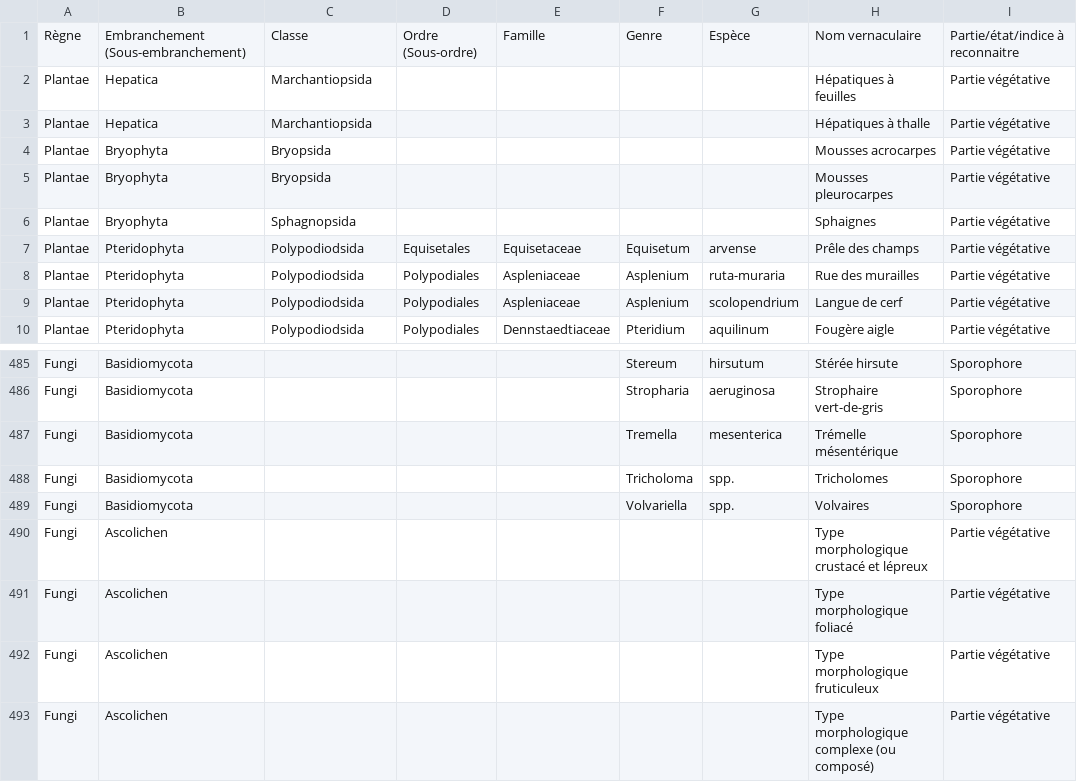
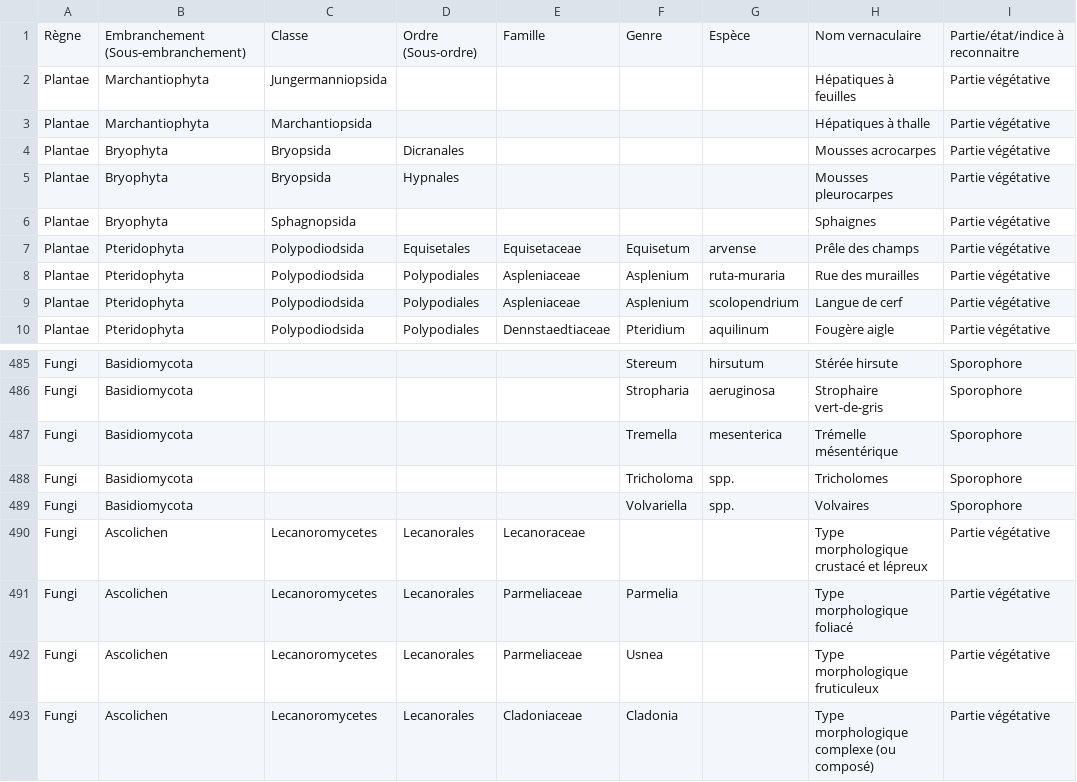
Before and after one commit to chris-adam/quiz_taxons, a CSV file: nature.csv, drawn as a sheet; only a part is shown, gaps mark what is left out.

```diff
--- a/nature.csv
+++ b/nature.csv
@@ -1,6 +1,6 @@
 Règne,Embranchement (Sous-embranchement),Classe,Ordre (Sous-ordre),Famille,Genre,Espèce,Nom vernaculaire,Partie/état/indice à reconnaitre
-Plantae,Hepatica,Marchantiopsida,,,,,Hépatiques à feuilles,Partie végétative
-Plantae,Hepatica,Marchantiopsida,,,,,Hépatiques à thalle,Partie végétative
-Plantae,Bryophyta,Bryopsida,,,,,Mousses acrocarpes,Partie végétative
-Plantae,Bryophyta,Bryopsida,,,,,Mousses pleurocarpes,Partie végétative
+Plantae,Marchantiophyta,Jungermanniopsida,,,,,Hépatiques à feuilles,Partie végétative
+Plantae,Marchantiophyta,Marchantiopsida,,,,,Hépatiques à thalle,Partie végétative
+Plantae,Bryophyta,Bryopsida,Dicranales,,,,Mousses acrocarpes,Partie végétative
+Plantae,Bryophyta,Bryopsida,Hypnales,,,,Mousses pleurocarpes,Partie végétative
 Plantae,Bryophyta,Sphagnopsida,,,,,Sphaignes,Partie végétative
@@ -489,5 +489,5 @@ Fungi,Basidiomycota,,,,Tricholoma,spp.,Tricholomes,Sporophore
 Fungi,Basidiomycota,,,,Volvariella,spp.,Volvaires,Sporophore
-Fungi,Ascolichen,,,,,,Type morphologique crustacé et lépreux,Partie végétative
-Fungi,Ascolichen,,,,,,Type morphologique foliacé,Partie végétative
-Fungi,Ascolichen,,,,,,Type morphologique fruticuleux,Partie végétative
-Fungi,Ascolichen,,,,,,Type morphologique complexe (ou composé),Partie végétative
+Fungi,Ascolichen,Lecanoromycetes,Lecanorales,Lecanoraceae,,,Type morphologique crustacé et lépreux,Partie végétative
+Fungi,Ascolichen,Lecanoromycetes,Lecanorales,Parmeliaceae,Parmelia,,Type morphologique foliacé,Partie végétative
+Fungi,Ascolichen,Lecanoromycetes,Lecanorales,Parmeliaceae,Usnea,,Type morphologique fruticuleux,Partie végétative
+Fungi,Ascolichen,Lecanoromycetes,Lecanorales,Cladoniaceae,Cladonia,,Type morphologique complexe (ou composé),Partie végétative
```
Also changed, not shown: 5 other files.
